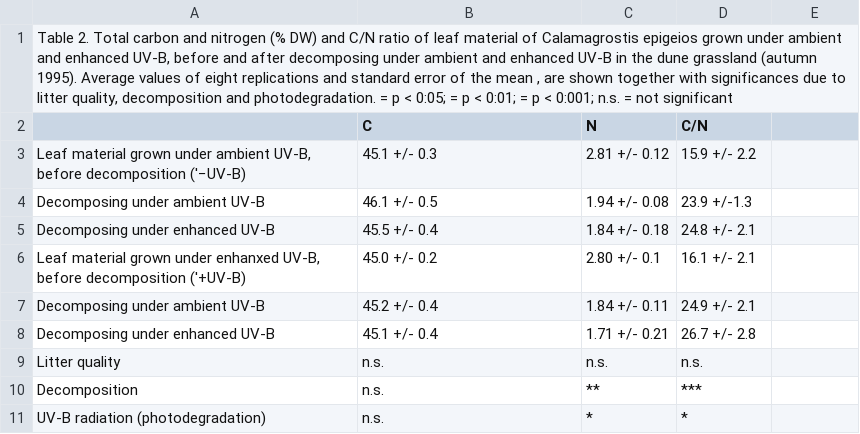
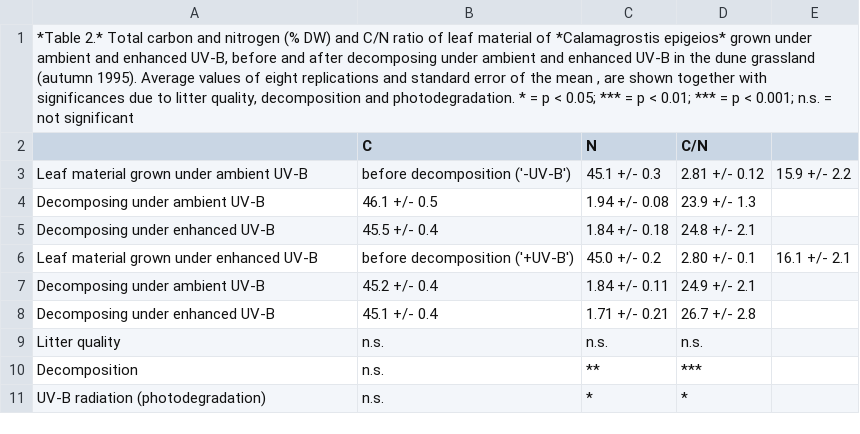
Before and after one commit to ktoddbrown/SoilDRaH, a CSV file: 01_DataRescue/Rozema1997/Rozema1997_Table2.csv, drawn as a sheet.

```diff
--- a/01_DataRescue/Rozema1997/Rozema1997_Table2.csv
+++ b/01_DataRescue/Rozema1997/Rozema1997_Table2.csv
@@ -1,7 +1,7 @@
-"Table 2. Total carbon and nitrogen (% DW) and C/N ratio of leaf material of Calamagrostis epigeios grown under ambient and enhanced UV-B, before and after decomposing under ambient and enhanced UV-B in the dune grassland (autumn 1995). Average values of eight replications and standard error of the mean , are shown together with significances due to litter quality, decomposition and photodegradation. = p < 0:05; = p < 0:01; = p < 0:001; n.s. = not significant",,,
+"*Table 2.* Total carbon and nitrogen (% DW) and C/N ratio of leaf material of *Calamagrostis epigeios* grown under ambient and enhanced UV-B, before and after decomposing under ambient and enhanced UV-B in the dune grassland (autumn 1995). Average values of eight replications and standard error of the mean , are shown together with significances due to litter quality, decomposition and photodegradation. * = p < 0.05; *** = p < 0.01; *** = p < 0.001; n.s. = not significant",,,
 ,C,N,C/N
-"Leaf material grown under ambient UV-B, before decomposition ('−UV-B)",45.1 +/- 0.3,2.81 +/- 0.12,15.9 +/- 2.2
-Decomposing under ambient UV-B,46.1 +/- 0.5,1.94 +/- 0.08,23.9 +/-1.3
+Leaf material grown under ambient UV-B, before decomposition ('-UV-B'),45.1 +/- 0.3,2.81 +/- 0.12,15.9 +/- 2.2
+Decomposing under ambient UV-B,46.1 +/- 0.5,1.94 +/- 0.08,23.9 +/- 1.3
 Decomposing under enhanced UV-B,45.5 +/- 0.4,1.84 +/- 0.18,24.8 +/- 2.1
-"Leaf material grown under enhanxed UV-B, before decomposition ('+UV-B)",45.0 +/- 0.2,2.80 +/- 0.1,16.1 +/- 2.1
+Leaf material grown under enhanced UV-B, before decomposition ('+UV-B'),45.0 +/- 0.2,2.80 +/- 0.1,16.1 +/- 2.1
 Decomposing under ambient UV-B,45.2 +/- 0.4,1.84 +/- 0.11,24.9 +/- 2.1
```
Also changed, not shown: 01_DataRescue/Rozema1997/Rozema1997_Figure1.csv, 01_DataRescue/Rozema1997/Rozema1997_Table1.csv, 4 other files.
